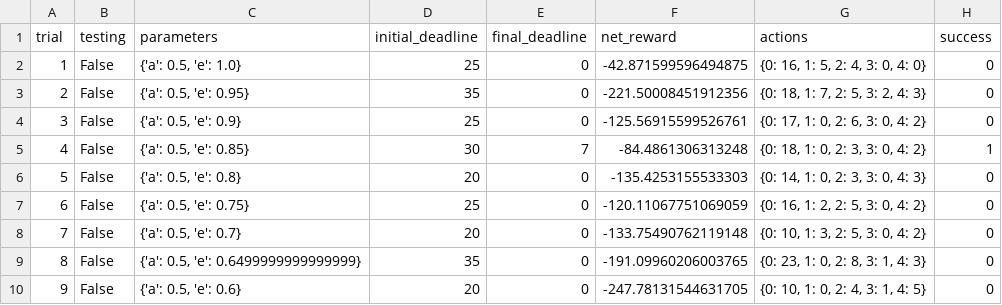
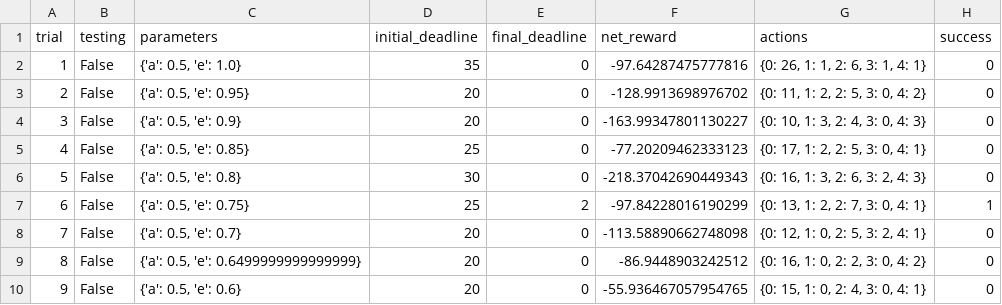
Before and after one commit to natalya-patrikeeva/smartcab, a CSV file: logs/sim_default-learning.csv, drawn as a sheet; only a part is shown; the diff covers the shown part only.

```diff
--- a/logs/sim_default-learning.csv
+++ b/logs/sim_default-learning.csv
@@ -1,10 +1,10 @@
 trial,testing,parameters,initial_deadline,final_deadline,net_reward,actions,success
-1,False,"{'a': 0.5, 'e': 1.0}",25,0,-42.871599596494875,"{0: 16, 1: 5, 2: 4, 3: 0, 4: 0}",0
-2,False,"{'a': 0.5, 'e': 0.95}",35,0,-221.50008451912356,"{0: 18, 1: 7, 2: 5, 3: 2, 4: 3}",0
-3,False,"{'a': 0.5, 'e': 0.9}",25,0,-125.56915599526761,"{0: 17, 1: 0, 2: 6, 3: 0, 4: 2}",0
-4,False,"{'a': 0.5, 'e': 0.85}",30,7,-84.4861306313248,"{0: 18, 1: 0, 2: 3, 3: 0, 4: 2}",1
-5,False,"{'a': 0.5, 'e': 0.8}",20,0,-135.4253155533303,"{0: 14, 1: 0, 2: 3, 3: 0, 4: 3}",0
-6,False,"{'a': 0.5, 'e': 0.75}",25,0,-120.11067751069059,"{0: 16, 1: 2, 2: 5, 3: 0, 4: 2}",0
-7,False,"{'a': 0.5, 'e': 0.7}",20,0,-133.75490762119148,"{0: 10, 1: 3, 2: 5, 3: 0, 4: 2}",0
-8,False,"{'a': 0.5, 'e': 0.6499999999999999}",35,0,-191.09960206003765,"{0: 23, 1: 0, 2: 8, 3: 1, 4: 3}",0
-9,False,"{'a': 0.5, 'e': 0.6}",20,0,-247.78131544631705,"{0: 10, 1: 0, 2: 4, 3: 1, 4: 5}",0
+1,False,"{'a': 0.5, 'e': 1.0}",35,0,-97.64287475777816,"{0: 26, 1: 1, 2: 6, 3: 1, 4: 1}",0
+2,False,"{'a': 0.5, 'e': 0.95}",20,0,-128.9913698976702,"{0: 11, 1: 2, 2: 5, 3: 0, 4: 2}",0
+3,False,"{'a': 0.5, 'e': 0.9}",20,0,-163.99347801130227,"{0: 10, 1: 3, 2: 4, 3: 0, 4: 3}",0
+4,False,"{'a': 0.5, 'e': 0.85}",25,0,-77.20209462333123,"{0: 17, 1: 2, 2: 5, 3: 0, 4: 1}",0
+5,False,"{'a': 0.5, 'e': 0.8}",30,0,-218.37042690449343,"{0: 16, 1: 3, 2: 6, 3: 2, 4: 3}",0
+6,False,"{'a': 0.5, 'e': 0.75}",25,2,-97.84228016190299,"{0: 13, 1: 2, 2: 7, 3: 0, 4: 1}",1
+7,False,"{'a': 0.5, 'e': 0.7}",20,0,-113.58890662748098,"{0: 12, 1: 0, 2: 5, 3: 2, 4: 1}",0
+8,False,"{'a': 0.5, 'e': 0.6499999999999999}",20,0,-86.9448903242512,"{0: 16, 1: 0, 2: 2, 3: 0, 4: 2}",0
+9,False,"{'a': 0.5, 'e': 0.6}",20,0,-55.936467057954765,"{0: 15, 1: 0, 2: 4, 3: 0, 4: 1}",0
```
Also changed, not shown: 91 edited cells elsewhere in this file, 7 other files.
